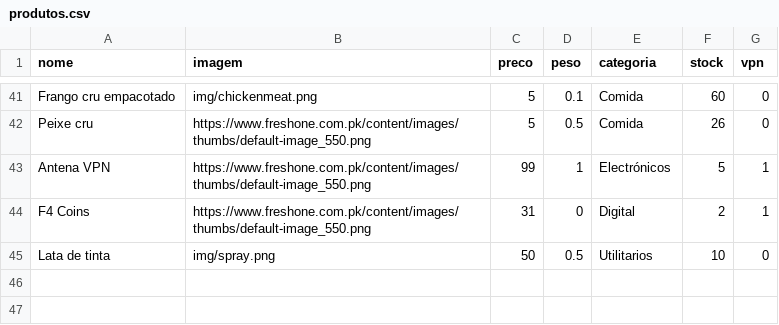
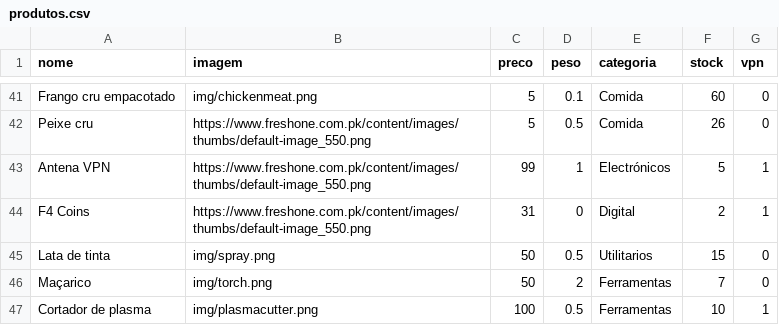
Before and after one commit to limpinh0/esperanzabuy, a CSV file: produtos.csv, drawn as a sheet; only a part is shown, gaps mark what is left out.

```diff
--- a/produtos.csv
+++ b/produtos.csv
@@ -44,2 +44,4 @@ Antena VPN,https://www.freshone.com.pk/content/images/thumbs/default-image_550.p
 F4 Coins,https://www.freshone.com.pk/content/images/thumbs/default-image_550.png,31,0,Digital,2,1
-Lata de tinta,img/spray.png,50,0.5,Utilitarios,10,0
+Lata de tinta,img/spray.png,50,0.5,Utilitarios,15,0
+Maçarico,img/torch.png,50,2,Ferramentas,7,0
+Cortador de plasma,img/plasmacutter.png,100,0.5,Ferramentas,10,1
```
Also changed, not shown: 2 other files.
